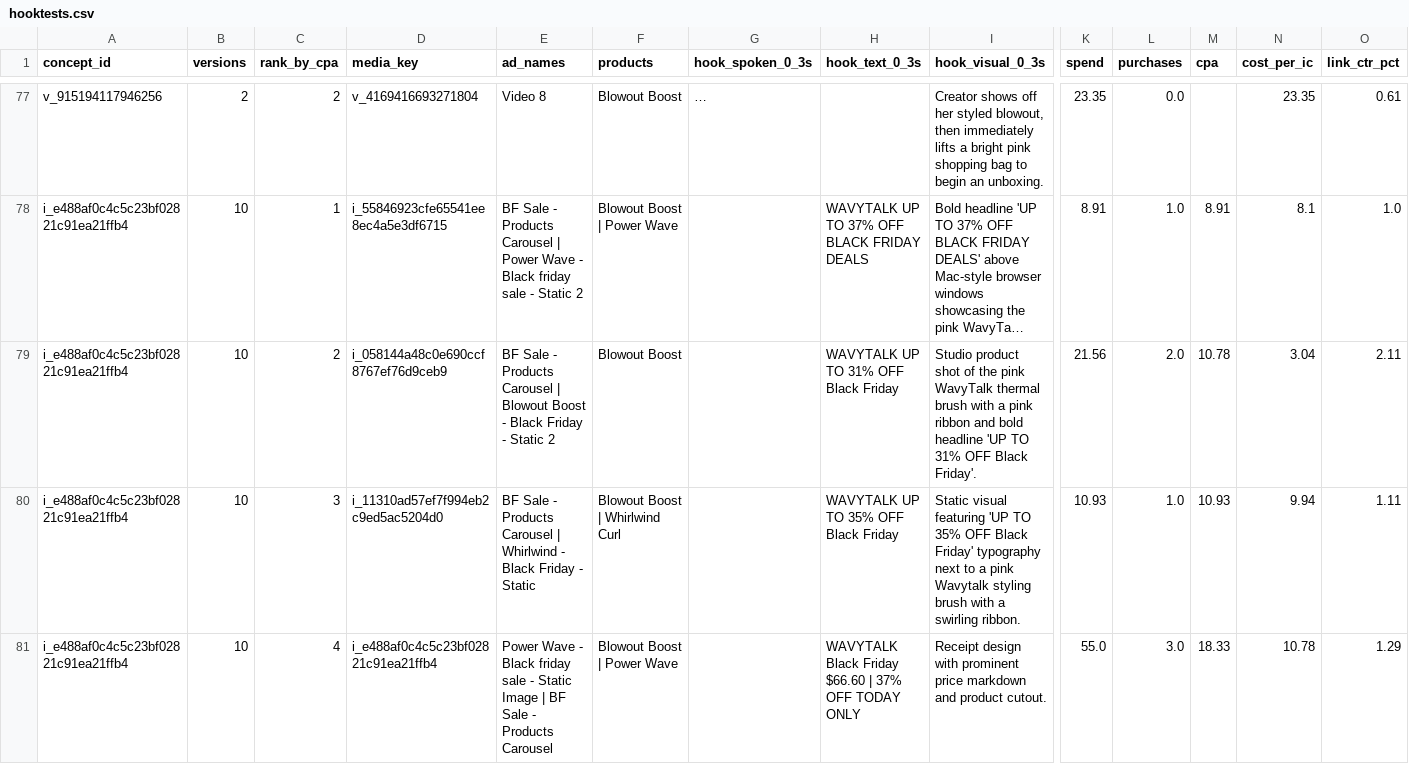
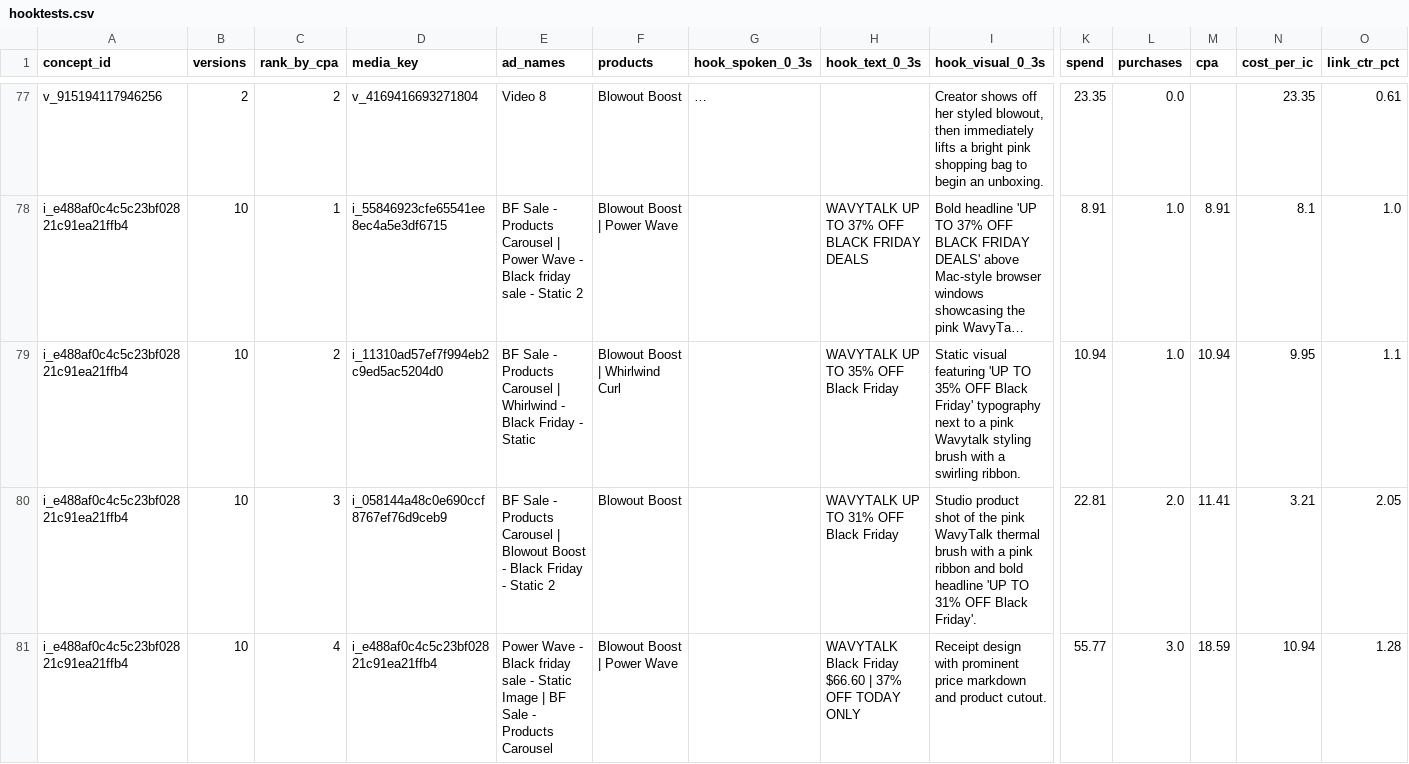
Before and after one commit to tonyykosseifyy/ads-analysis, a CSV file: data/hooktests.csv, drawn as a sheet; only a part is shown, gaps mark what is left out; long unchanged cells end in …; the diff covers the shown part only; the diff names each change by its address in the sheet, - before the commit and + after, or states it on an @@ line.

```diff
--- a/data/hooktests.csv
+++ b/data/hooktests.csv
-D79 (media_key): i_058144a48c0e690ccf8767ef76d9ceb9
+D79 (media_key): i_11310ad57ef7f994eb2c9ed5ac5204d0
-E79 (ad_names): …Carousel | Blowout Boost - Black Friday - Static 2
+E79 (ad_names): …Carousel | Whirlwind - Black Friday - Static
-F79 (products): Blowout Boost
+F79 (products): Blowout Boost | Whirlwind Curl
-H79 (hook_text_0_3s): WAVYTALK UP TO 31% OFF Black Friday
+H79 (hook_text_0_3s): WAVYTALK UP TO 35% OFF Black Friday
-I79 (hook_visual_0_3s): Studio product shot of the pink WavyTalk thermal brush with a pink ribbon and bold headline 'UP TO 31% OFF Black Friday'.
+I79 (hook_visual_0_3s): Static visual featuring 'UP TO 35% OFF Black Friday' typography next to a pink Wavytalk styling brush with a swirling ribbon.
-K79 (spend): 21.56
+K79 (spend): 10.94
-L79 (purchases): 2.0
+L79 (purchases): 1.0
-M79 (cpa): 10.78
+M79 (cpa): 10.94
-N79 (cost_per_ic): 3.04
+N79 (cost_per_ic): 9.95
-O79 (link_ctr_pct): 2.11
+O79 (link_ctr_pct): 1.1
-D80 (media_key): i_11310ad57ef7f994eb2c9ed5ac5204d0
+D80 (media_key): i_058144a48c0e690ccf8767ef76d9ceb9
-E80 (ad_names): …Carousel | Whirlwind - Black Friday - Static
+E80 (ad_names): …Carousel | Blowout Boost - Black Friday - Static 2
-F80 (products): Blowout Boost | Whirlwind Curl
+F80 (products): Blowout Boost
-H80 (hook_text_0_3s): WAVYTALK UP TO 35% OFF Black Friday
+H80 (hook_text_0_3s): WAVYTALK UP TO 31% OFF Black Friday
-I80 (hook_visual_0_3s): Static visual featuring 'UP TO 35% OFF Black Friday' typography next to a pink Wavytalk styling brush with a swirling ribbon.
+I80 (hook_visual_0_3s): Studio product shot of the pink WavyTalk thermal brush with a pink ribbon and bold headline 'UP TO 31% OFF Black Friday'.
-K80 (spend): 10.93
+K80 (spend): 22.81
-L80 (purchases): 1.0
+L80 (purchases): 2.0
-M80 (cpa): 10.93
+M80 (cpa): 11.41
-N80 (cost_per_ic): 9.94
+N80 (cost_per_ic): 3.21
-O80 (link_ctr_pct): 1.11
+O80 (link_ctr_pct): 2.05
-K81 (spend): 55.0
+K81 (spend): 55.77
-M81 (cpa): 18.33
+M81 (cpa): 18.59
-N81 (cost_per_ic): 10.78
+N81 (cost_per_ic): 10.94
-O81 (link_ctr_pct): 1.29
+O81 (link_ctr_pct): 1.28
```
Also changed, not shown: 65 edited cells elsewhere in this file, data/daily.csv, data/funnels.csv, 6 other files.
